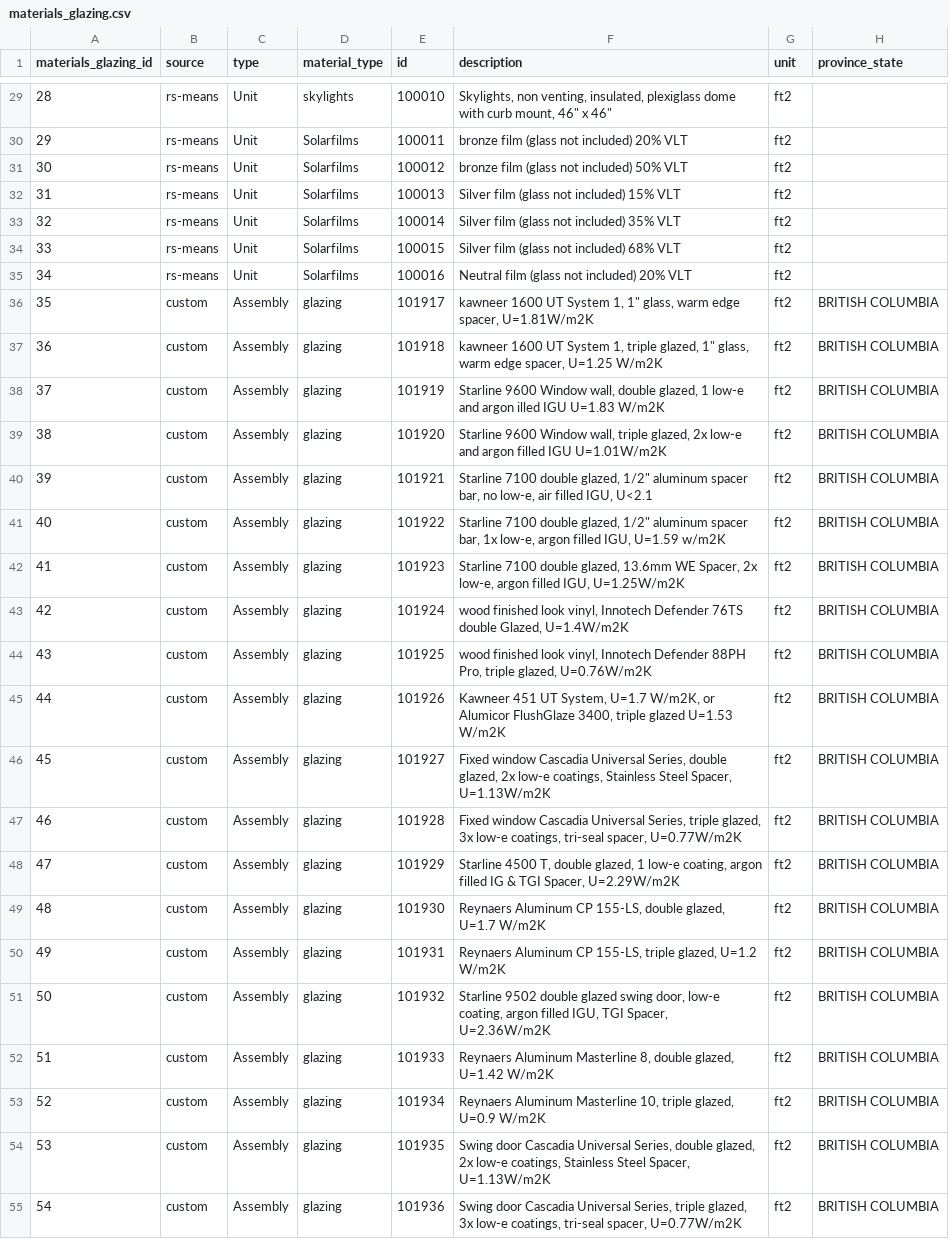
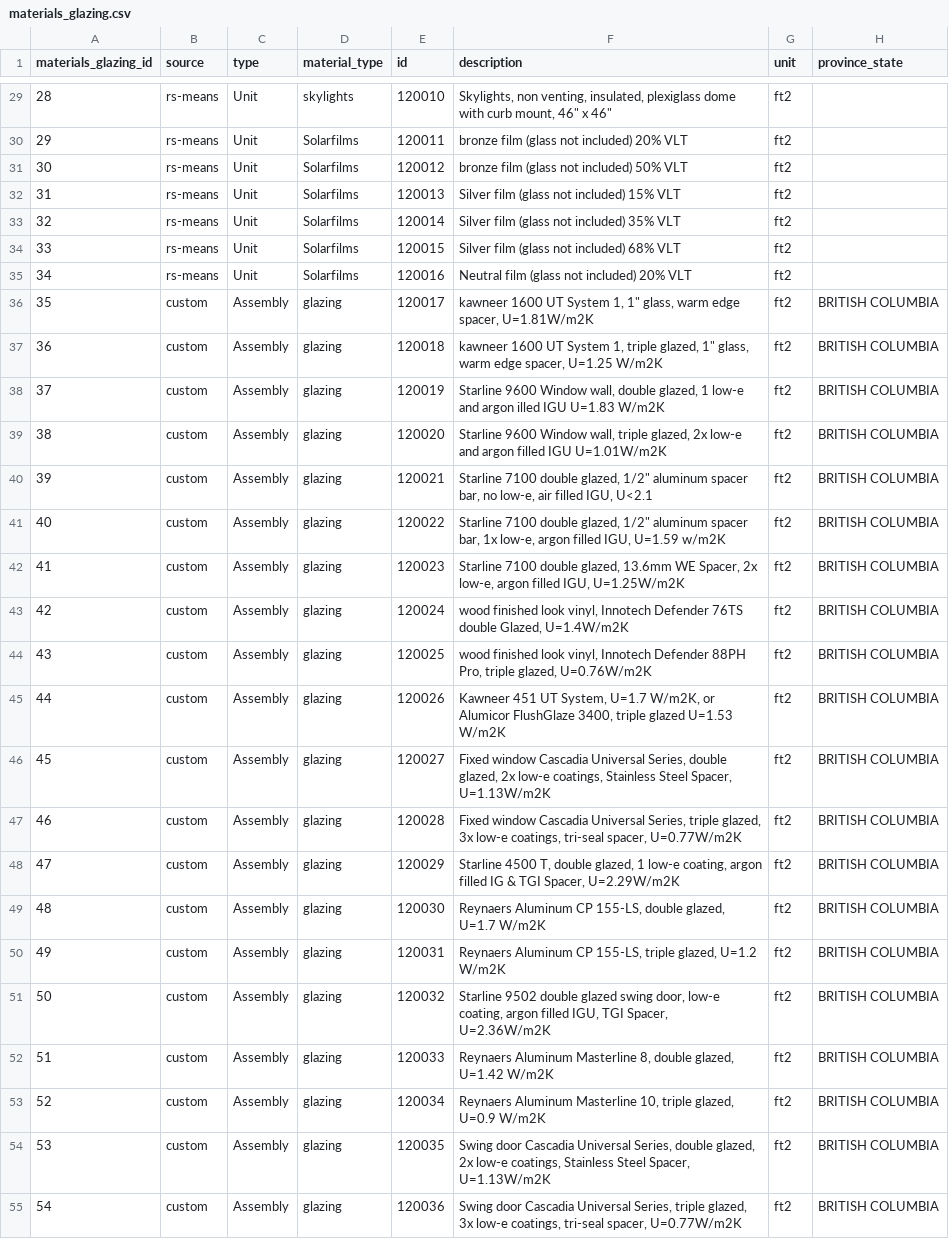
Before and after one commit to NatLabRockies/openstudio-standards, a CSV file: lib/openstudio-standards/btap/common/materials_glazing.csv, drawn as a sheet; only a part is shown, gaps mark what is left out; the diff covers the shown part only; the diff names each change by its address in the sheet, - before the commit and + after, or states it on an @@ line.

```diff
--- a/lib/openstudio-standards/btap/common/materials_glazing.csv
+++ b/lib/openstudio-standards/btap/common/materials_glazing.csv
-E29 (id): 100010
+E29 (id): 120010
-E30 (id): 100011
+E30 (id): 120011
-E31 (id): 100012
+E31 (id): 120012
-E32 (id): 100013
+E32 (id): 120013
-E33 (id): 100014
+E33 (id): 120014
-E34 (id): 100015
+E34 (id): 120015
-E35 (id): 100016
+E35 (id): 120016
-E36 (id): 101917
+E36 (id): 120017
-E37 (id): 101918
+E37 (id): 120018
-E38 (id): 101919
+E38 (id): 120019
-E39 (id): 101920
+E39 (id): 120020
-E40 (id): 101921
+E40 (id): 120021
-E41 (id): 101922
+E41 (id): 120022
-E42 (id): 101923
+E42 (id): 120023
-E43 (id): 101924
+E43 (id): 120024
-E44 (id): 101925
+E44 (id): 120025
-E45 (id): 101926
+E45 (id): 120026
-E46 (id): 101927
+E46 (id): 120027
-E47 (id): 101928
+E47 (id): 120028
-E48 (id): 101929
+E48 (id): 120029
-E49 (id): 101930
+E49 (id): 120030
-E50 (id): 101931
+E50 (id): 120031
-E51 (id): 101932
+E51 (id): 120032
-E52 (id): 101933
+E52 (id): 120033
-E53 (id): 101934
+E53 (id): 120034
-E54 (id): 101935
+E54 (id): 120035
-E55 (id): 101936
+E55 (id): 120036
```
Also changed, not shown: 33 edited cells elsewhere in this file, lib/openstudio-standards/btap/common/materials_hvac.csv, lib/openstudio-standards/btap/common/materials_lighting.csv, 22 other files.
